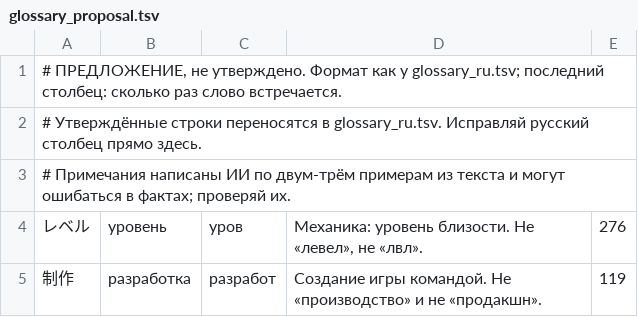
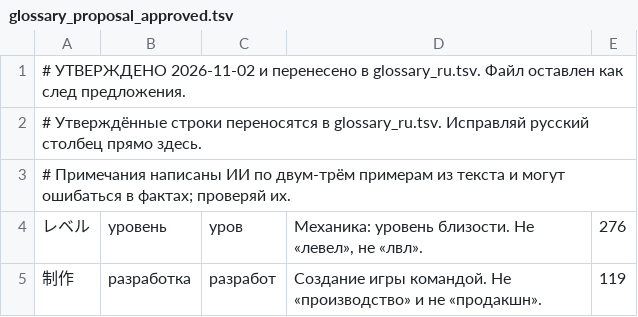
Before and after one commit to Yui-Ezic/sakurasou-port, a TSV file: translation/glossary_proposal_approved.tsv (was translation/glossary_proposal.tsv), drawn as a sheet; only a part is shown.

```diff
--- a/translation/glossary_proposal.tsv
+++ b/translation/glossary_proposal_approved.tsv
@@ -1,2 +1,2 @@
-# ПРЕДЛОЖЕНИЕ, не утверждено. Формат как у glossary_ru.tsv; последний столбец: сколько раз слово встречается.
+# УТВЕРЖДЕНО 2026-11-02 и перенесено в glossary_ru.tsv. Файл оставлен как след предложения.
 # Утверждённые строки переносятся в glossary_ru.tsv. Исправляй русский столбец прямо здесь.
```
Also changed, not shown: 6 other files.
